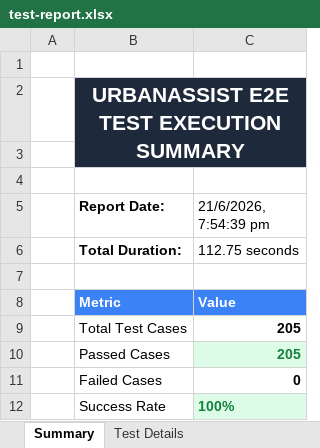
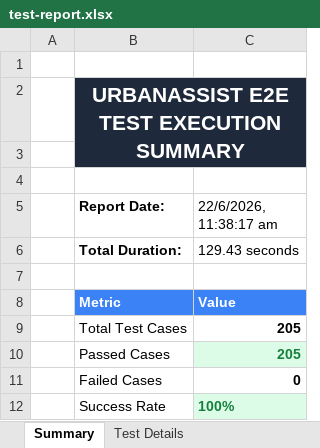
Before and after one commit to Pallavivummadi/Urban-Assist, an Excel workbook: selenium-tests/test-report.xlsx, sheet Summary, drawn as a sheet; values as stored, in another font and other column widths than the file's, no borders; the diff names each change by its address in the sheet, - before the commit and + after, or states it on an @@ line.

```diff
--- a/selenium-tests/test-report.xlsx (sheet Summary)
+++ b/selenium-tests/test-report.xlsx (sheet Summary)
-C5: 21/6/2026, 7:54:39 pm
+C5: 22/6/2026, 11:38:17 am
-C6 (22/6/2026, 11:38:17 am): 112.75 seconds
+C6 (22/6/2026, 11:38:17 am): 129.43 seconds
```
Also changed, not shown: sheet Test Details, 14 other files.
